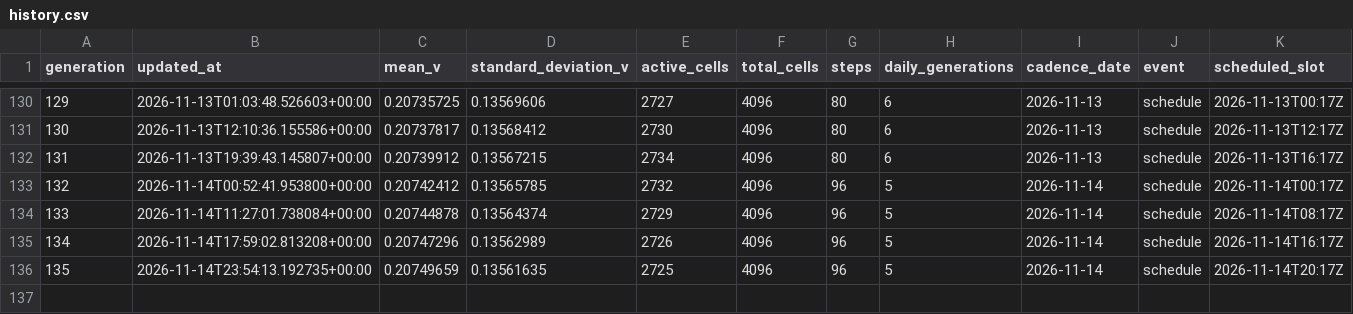
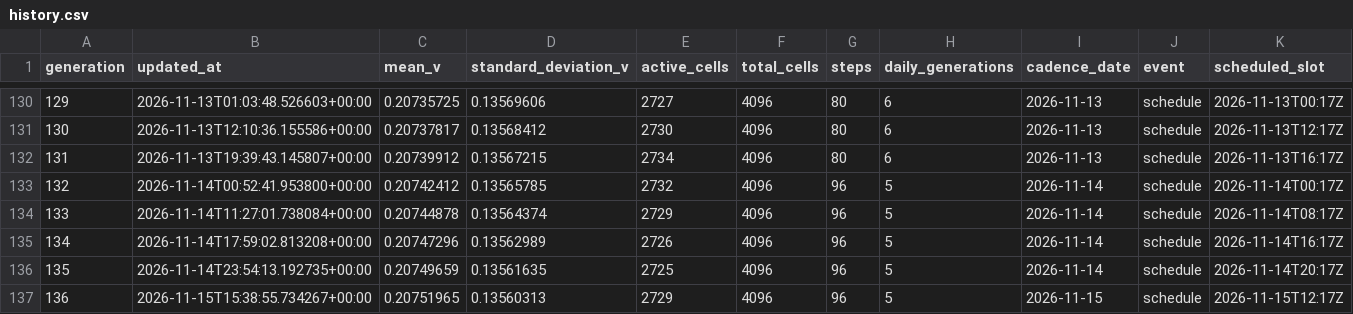
Before and after one commit to gencay/life-simulation, a CSV file: simulation/history.csv, drawn as a sheet; only a part is shown, gaps mark what is left out; the diff names each change by its address in the sheet, - before the commit and + after, or states it on an @@ line.

Commit message:
simulation: evolve generation 136

```diff
--- a/simulation/history.csv
+++ b/simulation/history.csv
+row 137: 136 | 2026-11-15T15:38:55.734267+00:00 | 0.20751965 | 0.13560313 | 2729 | 4096 | 96 | 5 | 2026-11-15 | schedule | 2026-11-15T12:17Z
```
Also changed, not shown: 10 other files.
